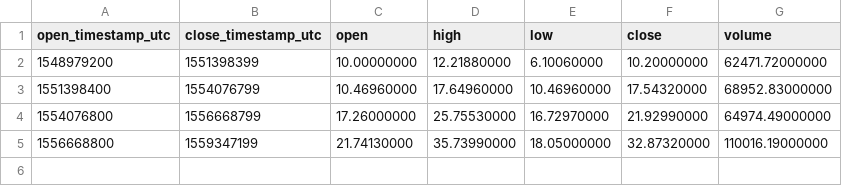
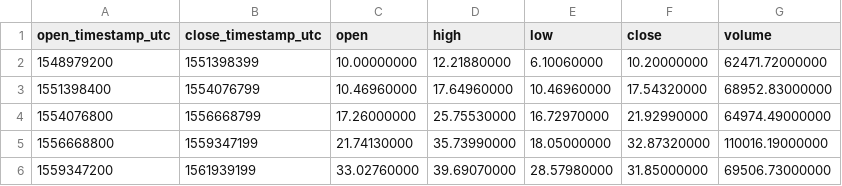
Before and after one commit to cryptobigbro/binance-BNBUSDS, a CSV file: binance-BNBUSDS-1M.csv, drawn as a sheet; the diff names each change by its address in the sheet, - before the commit and + after, or states it on an @@ line.

```diff
--- a/binance-BNBUSDS-1M.csv
+++ b/binance-BNBUSDS-1M.csv
+row 6: 1559347200 | 1561939199 | 33.02760000 | 39.69070000 | 28.57980000 | 31.85000000 | 69506.73000000
```
Also changed, not shown: binance-BNBUSDS-1d.csv, binance-BNBUSDS-1h.csv.
